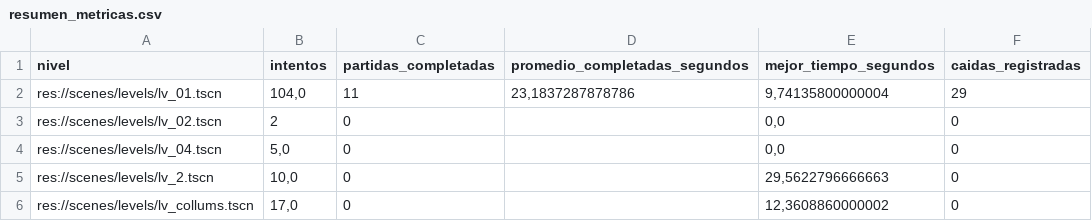
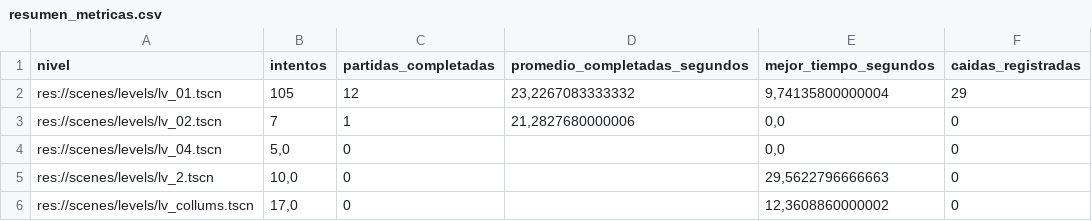
Before and after one commit to MauroMelender/ProtoProyectGensaku, a CSV file: Metricas/resumen_metricas.csv, drawn as a sheet.

```diff
--- a/Metricas/resumen_metricas.csv
+++ b/Metricas/resumen_metricas.csv
@@ -1,4 +1,4 @@
 "nivel";"intentos";"partidas_completadas";"promedio_completadas_segundos";"mejor_tiempo_segundos";"caidas_registradas"
-"res://scenes/levels/lv_01.tscn";"104,0";"11";"23,1837287878786";"9,74135800000004";"29"
-"res://scenes/levels/lv_02.tscn";"2";"0";"";"0,0";"0"
+"res://scenes/levels/lv_01.tscn";"105";"12";"23,2267083333332";"9,74135800000004";"29"
+"res://scenes/levels/lv_02.tscn";"7";"1";"21,2827680000006";"0,0";"0"
 "res://scenes/levels/lv_04.tscn";"5,0";"0";"";"0,0";"0"
```
Also changed, not shown: Metricas/metricas_partidas.csv, 3 other files.
